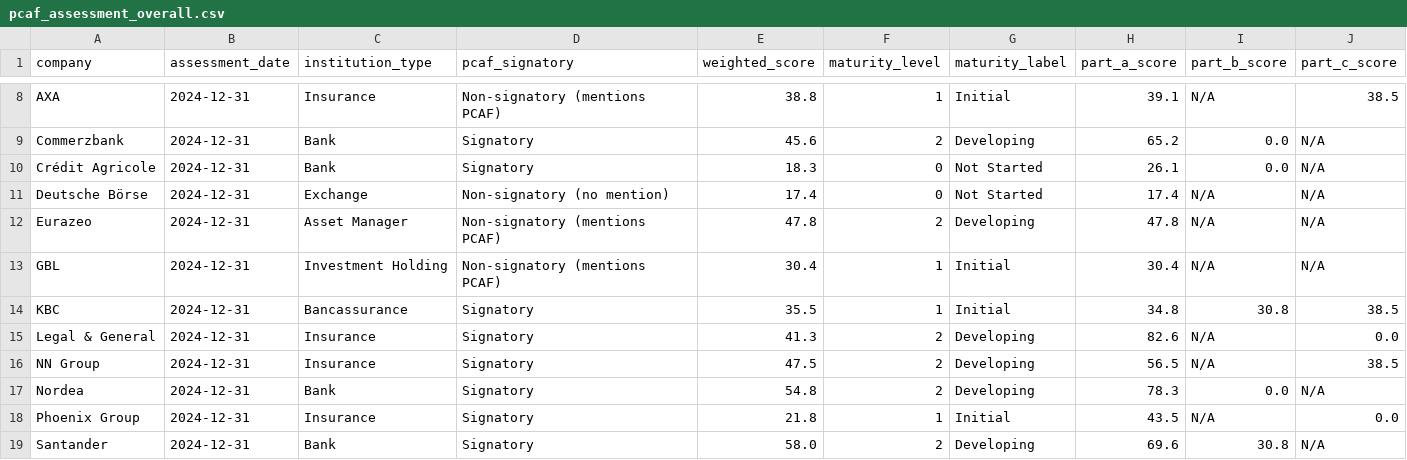
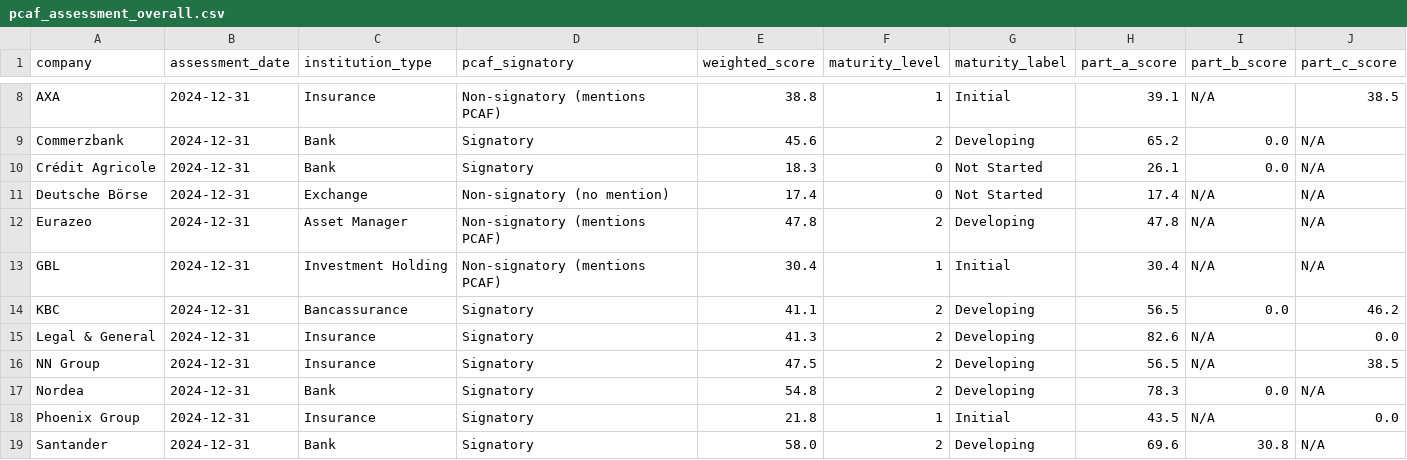
Before and after one commit to eplr/pcaf-compliance, a CSV file: output/pcaf_assessment_overall.csv, drawn as a sheet; only a part is shown, gaps mark what is left out.

```diff
--- a/output/pcaf_assessment_overall.csv
+++ b/output/pcaf_assessment_overall.csv
@@ -13,3 +13,3 @@ Eurazeo,2024-12-31,Asset Manager,Non-signatory (mentions PCAF),47.8,2,Developing
 GBL,2024-12-31,Investment Holding,Non-signatory (mentions PCAF),30.4,1,Initial,30.4,N/A,N/A
-KBC,2024-12-31,Bancassurance,Signatory,35.5,1,Initial,34.8,30.8,38.5
+KBC,2024-12-31,Bancassurance,Signatory,41.1,2,Developing,56.5,0.0,46.2
 Legal & General,2024-12-31,Insurance,Signatory,41.3,2,Developing,82.6,N/A,0.0
```
Also changed, not shown: output/financed_emissions.csv, output/pcaf_assessment_detailed.csv, 3 other files.
